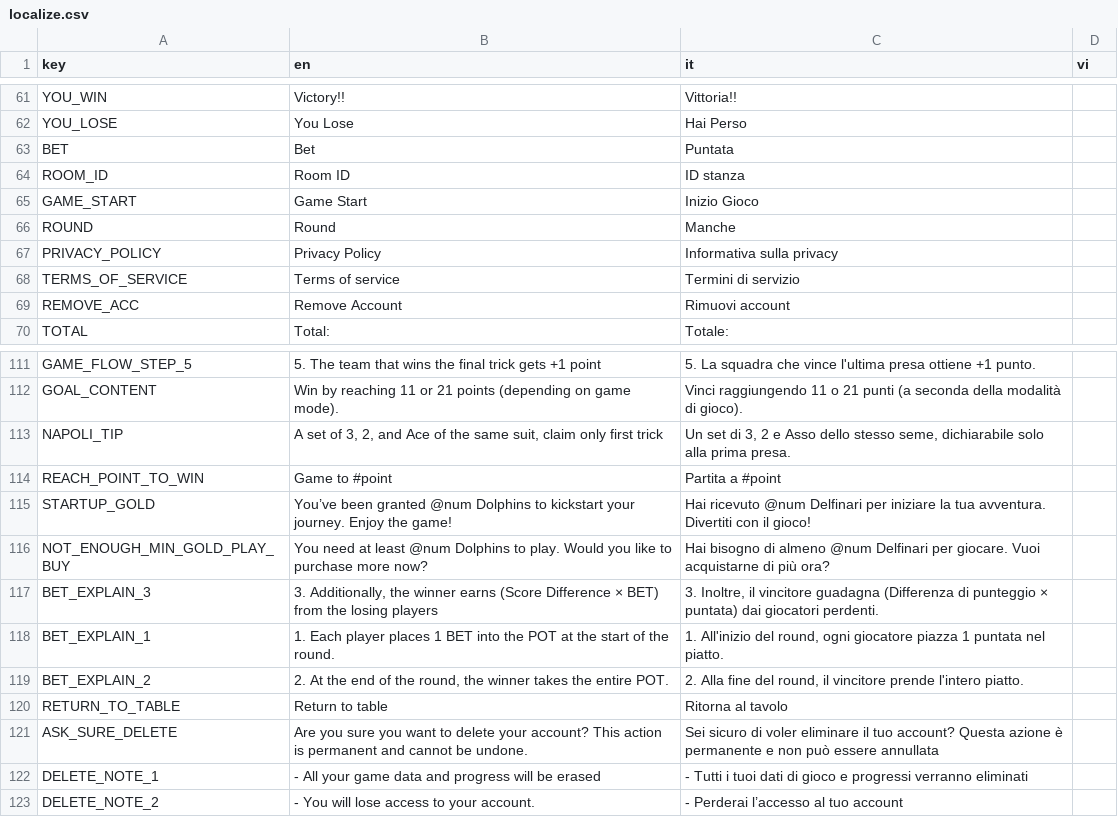
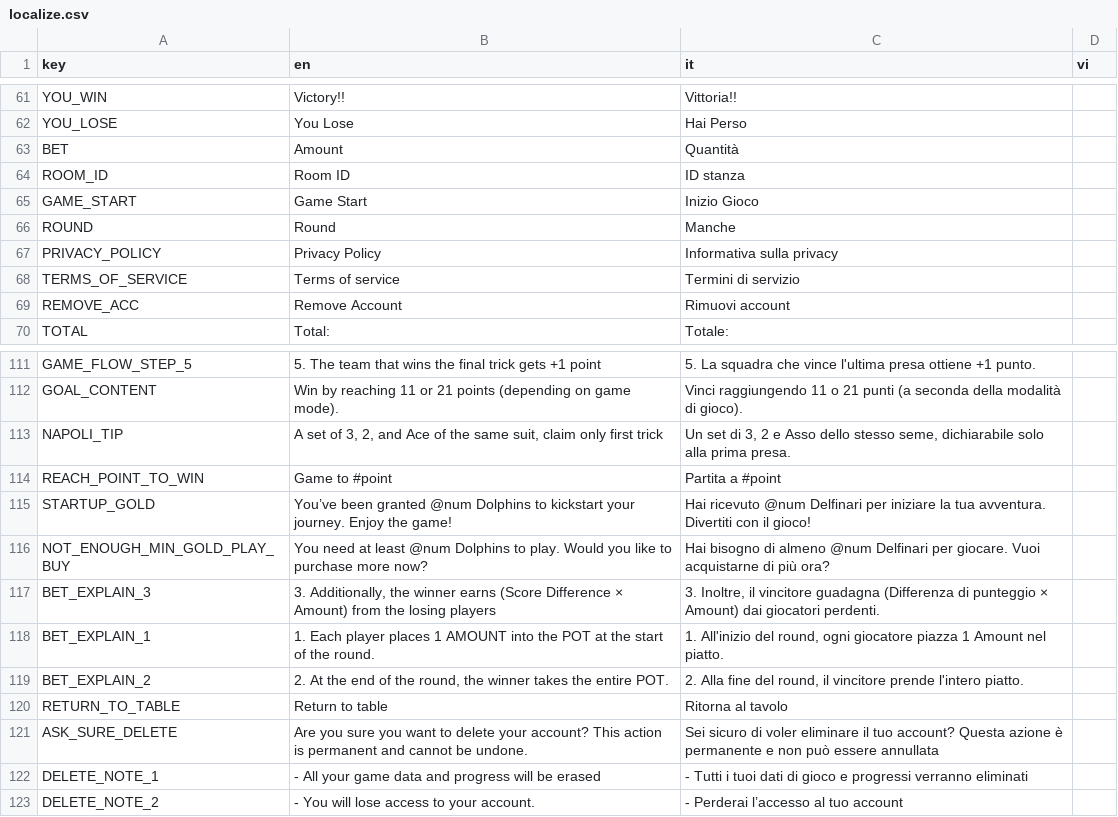
Before and after one commit to FCBTruong/tressette, a CSV file: localization/localize.csv, drawn as a sheet; only a part is shown, gaps mark what is left out.

```diff
--- a/localization/localize.csv
+++ b/localization/localize.csv
@@ -62,3 +62,3 @@ YOU_WIN,Victory!!,Vittoria!!,,
 YOU_LOSE,You Lose,Hai Perso,,
-BET,Bet,Puntata,,
+BET,Amount,Quantità,,
 ROOM_ID,Room ID,ID stanza,,
@@ -116,4 +116,4 @@ STARTUP_GOLD,You’ve been granted @num Dolphins to kickstart your journey. Enjo
 NOT_ENOUGH_MIN_GOLD_PLAY_BUY,You need at least @num Dolphins to play. Would you like to purchase more now?,Hai bisogno di almeno @num Delfinari per giocare. Vuoi acquistarne di più ora?,,
-BET_EXPLAIN_3,"3. Additionally, the winner earns (Score Difference × BET) from the losing players","3. Inoltre, il vincitore guadagna (Differenza di punteggio × puntata) dai giocatori perdenti.",,
-BET_EXPLAIN_1,1. Each player places 1 BET into the POT at the start of the round.,"1. All'inizio del round, ogni giocatore piazza 1 puntata nel piatto.",,
+BET_EXPLAIN_3,"3. Additionally, the winner earns (Score Difference × Amount) from the losing players","3. Inoltre, il vincitore guadagna (Differenza di punteggio × Amount) dai giocatori perdenti.",,
+BET_EXPLAIN_1,1. Each player places 1 AMOUNT into the POT at the start of the round.,"1. All'inizio del round, ogni giocatore piazza 1 Amount nel piatto.",,
 BET_EXPLAIN_2,"2. At the end of the round, the winner takes the entire POT.","2. Alla fine del round, il vincitore prende l'intero piatto.",,
```
Also changed, not shown: 20 other files.
